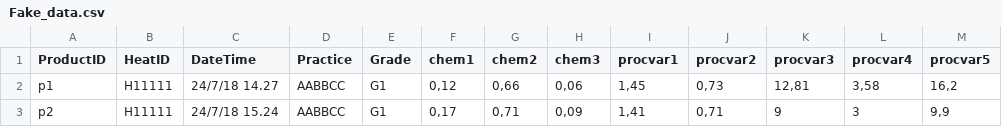
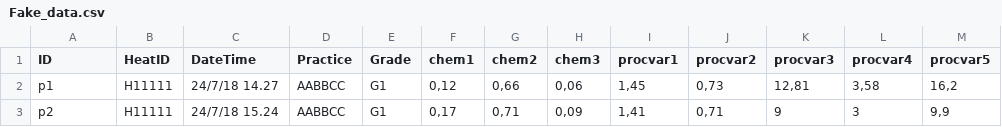
Before and after one commit to tinoswe/rBI, a CSV file: Data/Fake_data.csv, drawn as a sheet; only a part is shown.

```diff
--- a/Data/Fake_data.csv
+++ b/Data/Fake_data.csv
@@ -1,2 +1,2 @@
-ProductID;HeatID;DateTime;Practice;Grade;chem1;chem2;chem3;procvar1;procvar2;procvar3;procvar4;procvar5
+ID;HeatID;DateTime;Practice;Grade;chem1;chem2;chem3;procvar1;procvar2;procvar3;procvar4;procvar5
 p1;H11111;24/7/18 14.27;AABBCC;G1;0,12;0,66;0,06;1,45;0,73;12,81;3,58;16,2
```
Also changed, not shown: 8 other files.
